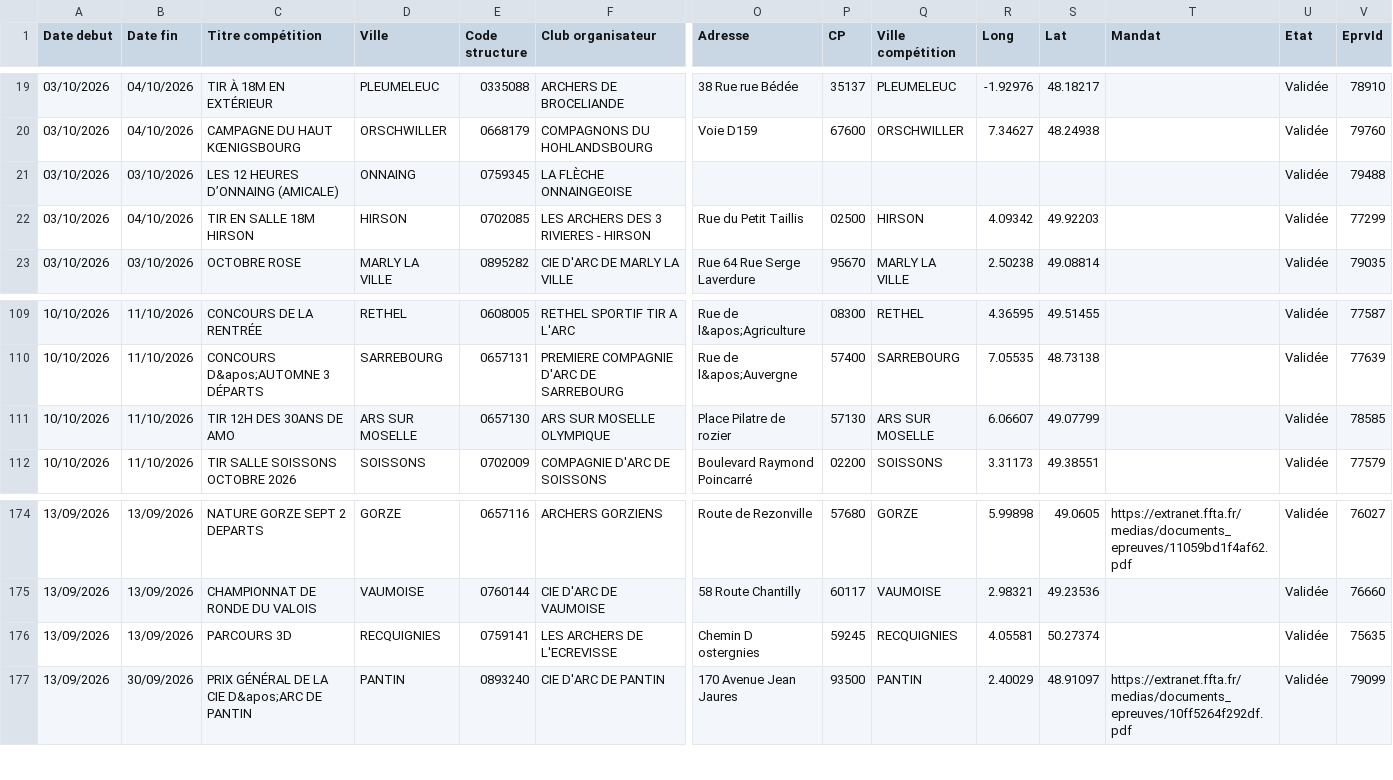
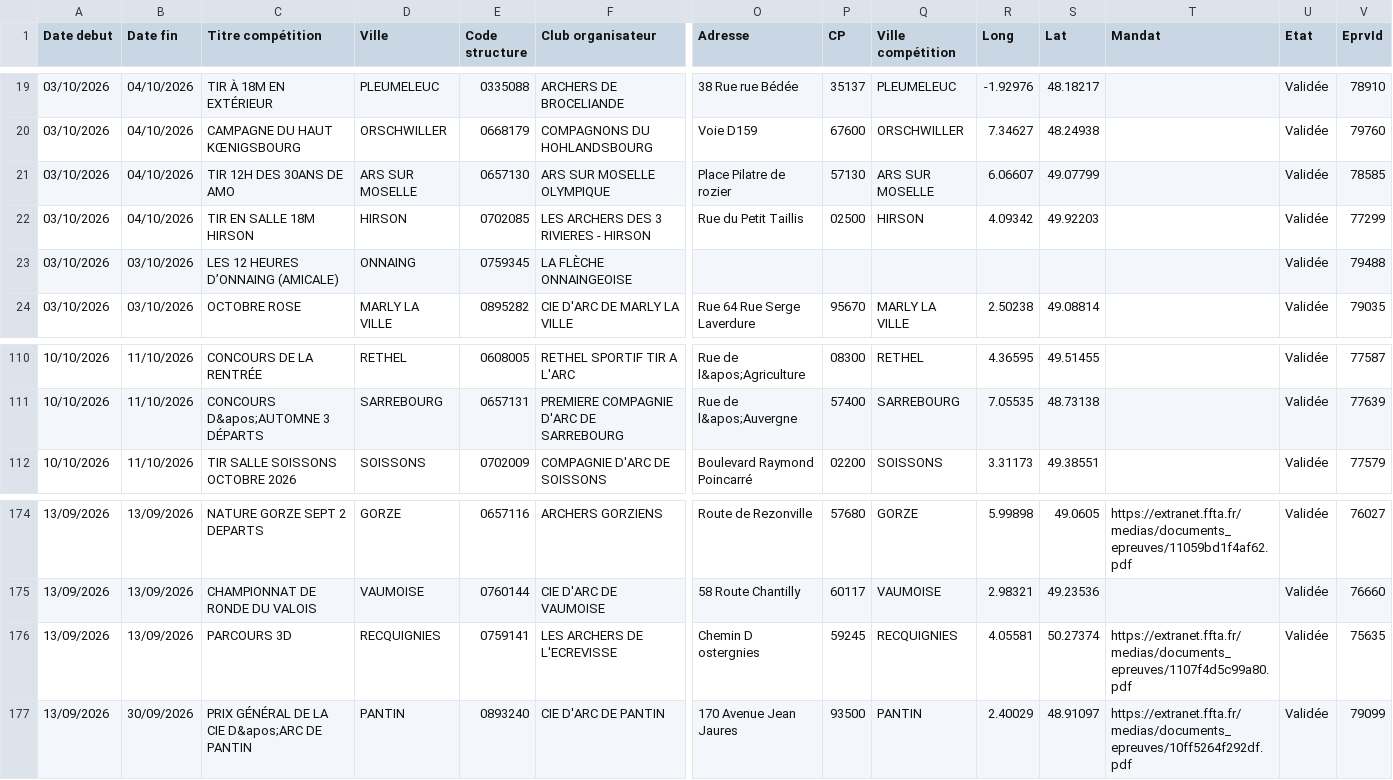
Before and after one commit to Comite-regional/Calendrier_FFTA, a CSV file: concours26.csv, drawn as a sheet; only a part is shown, gaps mark what is left out; removed rows and columns are numbered as before the commit, all else as after; rows hold the shown columns only; the diff names each change by its address in the sheet, - before the commit and + after, or states it on an @@ line.

```diff
--- a/concours26.csv
+++ b/concours26.csv
+row 21: 03/10/2026 | 04/10/2026 | TIR 12H DES 30ANS DE AMO | ARS SUR MOSELLE | 0657130 | ARS SUR MOSELLE OLYMPIQUE | Place Pilatre de rozier | 57130 | ARS SUR MOSELLE | 6.06607 | 49.07799 |  | Validée | 78585
-row 111: 10/10/2026 | 11/10/2026 | TIR 12H DES 30ANS DE AMO | ARS SUR MOSELLE | 0657130 | ARS SUR MOSELLE OLYMPIQUE | Place Pilatre de rozier | 57130 | ARS SUR MOSELLE | 6.06607 | 49.07799 |  | Validée | 78585
-T176 (Mandat): (empty)
+T176 (Mandat): https://extranet.ffta.fr/medias/documents_epreuves/1107f4d5c99a80.pdf
```
